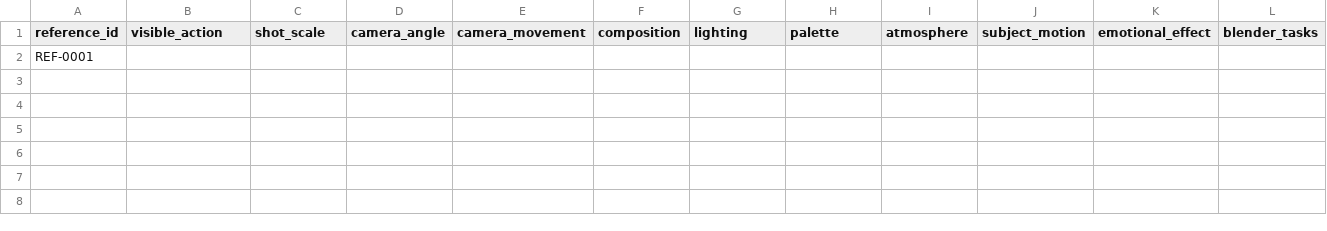
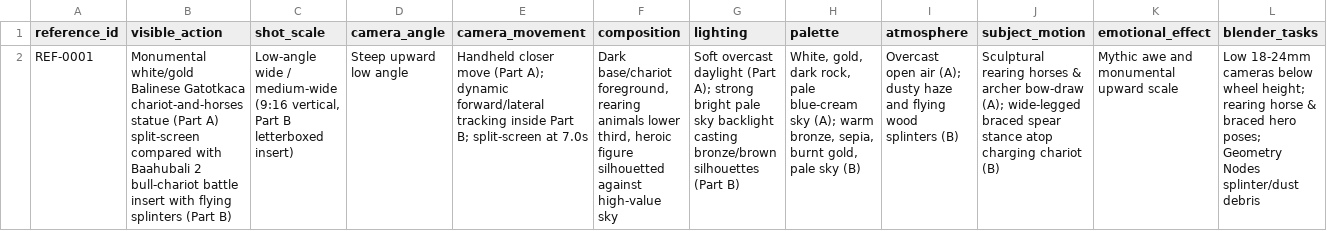
Before and after one commit to Sai1234567890123/mahabharat, a CSV file: studio/refs/library/02_analysis_cards.csv, drawn as a sheet; only a part is shown; removed rows and columns are numbered as before the commit, all else as after; rows hold the shown columns only; the diff names each change by its address in the sheet, - before the commit and + after, or states it on an @@ line.

Commit message:
Ingest 42 Instagram Saved Reels and add REF-0001 analysis & original concepts

```diff
--- a/studio/refs/library/02_analysis_cards.csv
+++ b/studio/refs/library/02_analysis_cards.csv
-row 2: REF-0001
+row 2: REF-0001 | Monumental white/gold Balinese Gatotkaca chariot-and-horses statue (Part A) split-screen compared with Baahubali 2 bull-chariot battle insert with flying splinters (Part B) | Low-angle wide / medium-wide (9:16 vertical, Part B letterboxed insert) | Steep upward low angle | Handheld closer move (Part A); dynamic forward/lateral tracking inside Part B; split-screen at 7.0s | Dark base/chariot foreground, rearing animals lower third, heroic figure silhouetted against high-value sky | Soft overcast daylight (Part A); strong bright pale sky backlight casting bronze/brown silhouettes (Part B) | White, gold, dark rock, pale blue-cream sky (A); warm bronze, sepia, burnt gold, pale sky (B) | Overcast open air (A); dusty haze and flying wood splinters (B) | Sculptural rearing horses & archer bow-draw (A); wide-legged braced spear stance atop charging chariot (B) | Mythic awe and monumental upward scale | Low 18-24mm cameras below wheel height; rearing horse & braced hero poses; Geometry Nodes splinter/dust debris
```
Also changed, not shown: studio/refs/library/03_concepts.csv, 3 other files.
